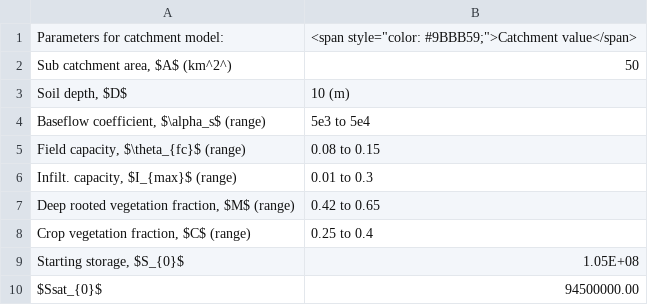
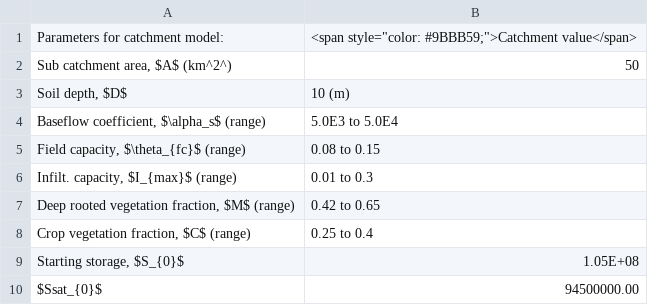
Before and after one commit to AquaticEcoDynamics/modelling-manual, a CSV file: tables/module5b/table1.csv, drawn as a sheet.

Commit message:
e E

```diff
--- a/tables/module5b/table1.csv
+++ b/tables/module5b/table1.csv
@@ -3,3 +3,3 @@ Parameters for catchment model: ,"<span style=""color: #9BBB59;"">Catchment valu
 "Soil depth, $D$",10 (m)
-"Baseflow coefficient, $\alpha_s$ (range)",5e3 to 5e4
+"Baseflow coefficient, $\alpha_s$ (range)",5.0E3 to 5.0E4
 "Field capacity, $\theta_{fc}$ (range)",0.08 to 0.15
```
